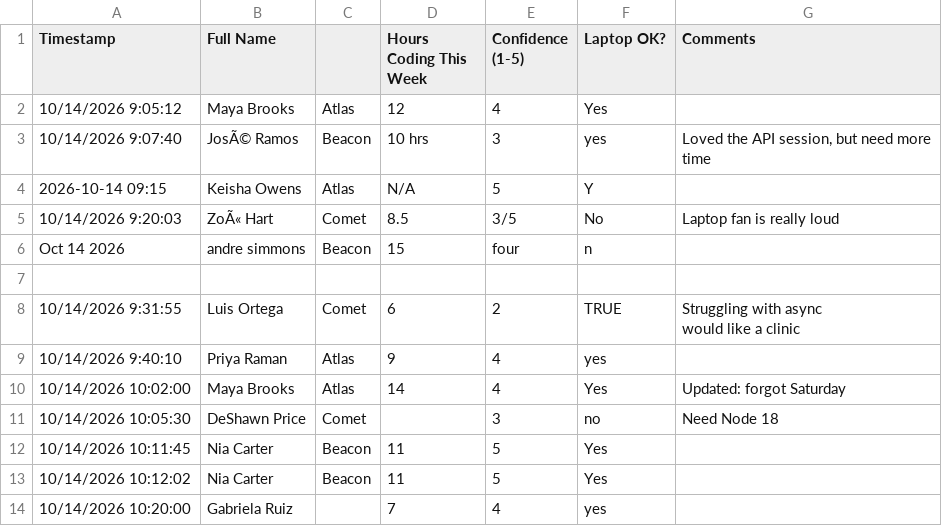
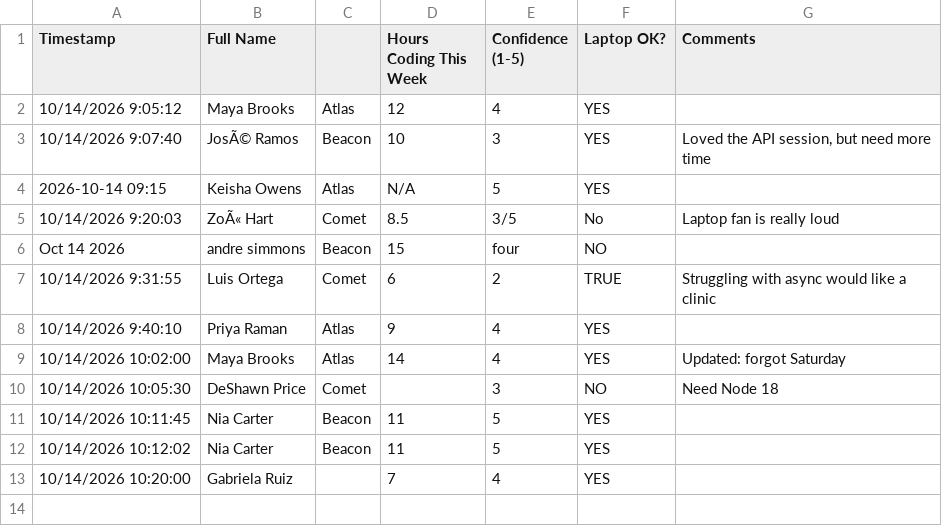
Before and after one commit to icstars-milwaukee/tech-foundations, a CSV file: t9c-data-files/data/raw/pulse-survey.csv, drawn as a sheet.

Commit message:
corrected data

```diff
--- a/t9c-data-files/data/raw/pulse-survey.csv
+++ b/t9c-data-files/data/raw/pulse-survey.csv
@@ -1,15 +1,13 @@
 Timestamp, Full Name ,,Hours Coding This Week,Confidence (1-5),Laptop OK?,Comments
-10/14/2026 9:05:12,Maya Brooks,Atlas,12,4,Yes,
-10/14/2026 9:07:40,JosÃ© Ramos,Beacon,10 hrs,3,yes,"Loved the API session, but need more time"
-2026-10-14 09:15,Keisha Owens ,Atlas,N/A,5,Y,
+10/14/2026 9:05:12,Maya Brooks,Atlas,12,4,YES,
+10/14/2026 9:07:40,JosÃ© Ramos,Beacon,10,3,YES,"Loved the API session, but need more time"
+2026-10-14 09:15,Keisha Owens ,Atlas,N/A,5,YES,
 10/14/2026 9:20:03,ZoÃ« Hart,Comet,8.5,3/5,No,Laptop fan is really loud
-Oct 14 2026,andre simmons,Beacon,15,four,n,
-
-10/14/2026 9:31:55,Luis Ortega,Comet,"6 ",2,TRUE,"Struggling with async
-would like a clinic"
-10/14/2026 9:40:10,Priya Raman,Atlas,9,4,yes,
-10/14/2026 10:02:00,Maya Brooks,Atlas,14,4,Yes,"Updated: forgot Saturday"
-10/14/2026 10:05:30,DeShawn Price,Comet,,3,no,Need Node 18
-10/14/2026 10:11:45,Nia Carter,Beacon,11,5,Yes,
-10/14/2026 10:12:02,Nia Carter,Beacon,11,5,Yes,
-10/14/2026 10:20:00,Gabriela Ruiz,,7,4,yes,
+Oct 14 2026,andre simmons,Beacon,15,four,NO,
+10/14/2026 9:31:55,Luis Ortega,Comet,6 ,2,TRUE,"Struggling with async would like a clinic"
+10/14/2026 9:40:10,Priya Raman,Atlas,9,4,YES,
+10/14/2026 10:02:00,Maya Brooks,Atlas,14,4,YES,"Updated: forgot Saturday"
+10/14/2026 10:05:30,DeShawn Price,Comet,,3,NO,Need Node 18
+10/14/2026 10:11:45,Nia Carter,Beacon,11,5,YES,
+10/14/2026 10:12:02,Nia Carter,Beacon,11,5,YES,
+10/14/2026 10:20:00,Gabriela Ruiz,,7,4,YES,
```
Also changed, not shown: 1 other file.
